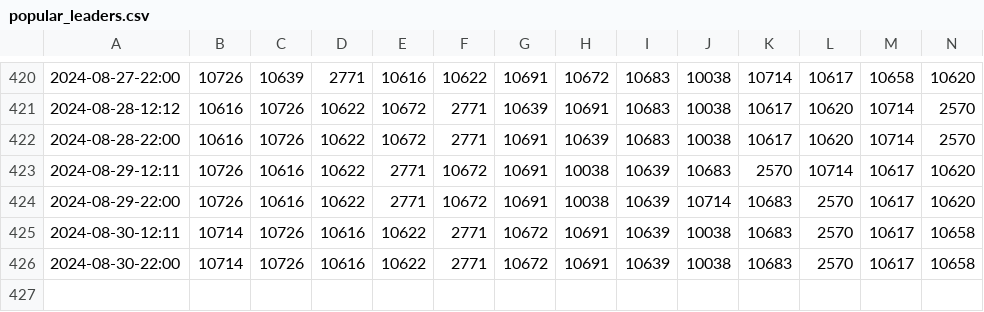
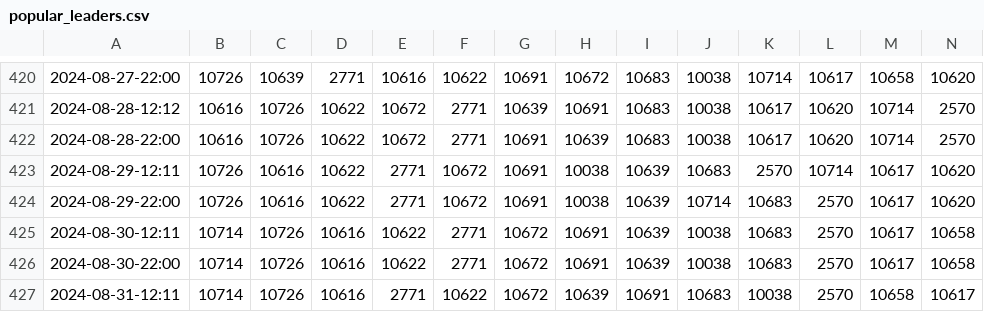
Before and after one commit to TOS-Watcher/TOS_Popular_Leaders, a CSV file: out/popular_leaders.csv, drawn as a sheet; only a part is shown, gaps mark what is left out; rows hold the shown columns only; the diff names each change by its address in the sheet, - before the commit and + after, or states it on an @@ line.

```diff
--- a/out/popular_leaders.csv
+++ b/out/popular_leaders.csv
+row 427: 2024-08-31-12:11 | 10714 | 10726 | 10616 | 2771 | 10622 | 10672 | 10639 | 10691 | 10683 | 10038 | 2570 | 10658 | 10617
```
